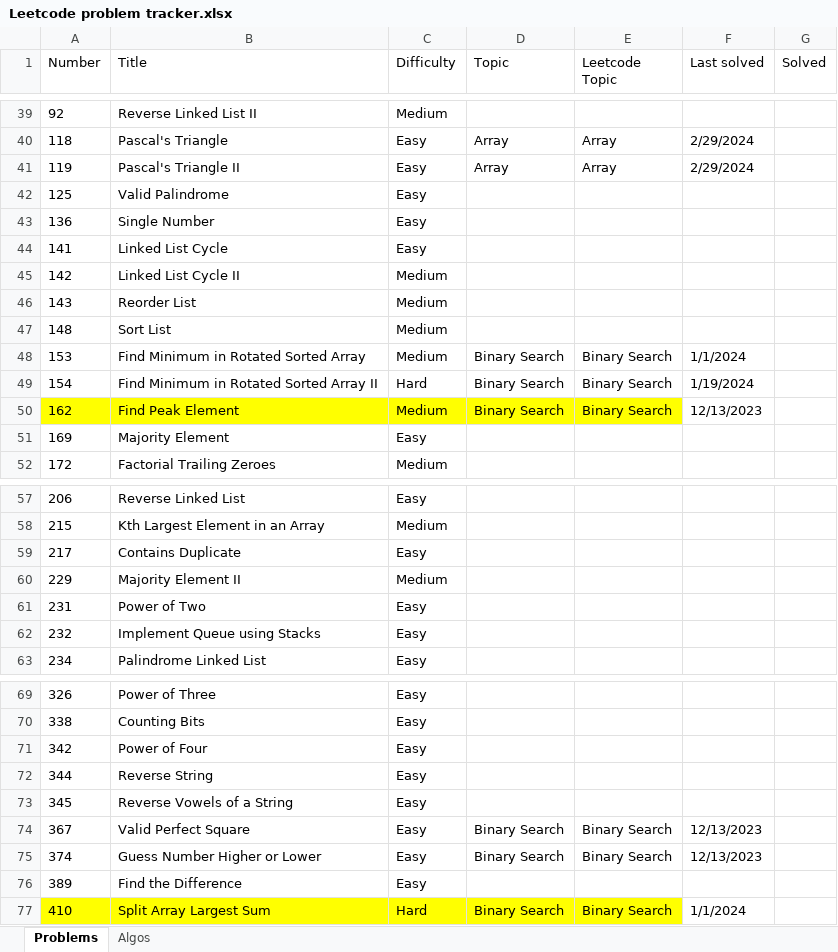
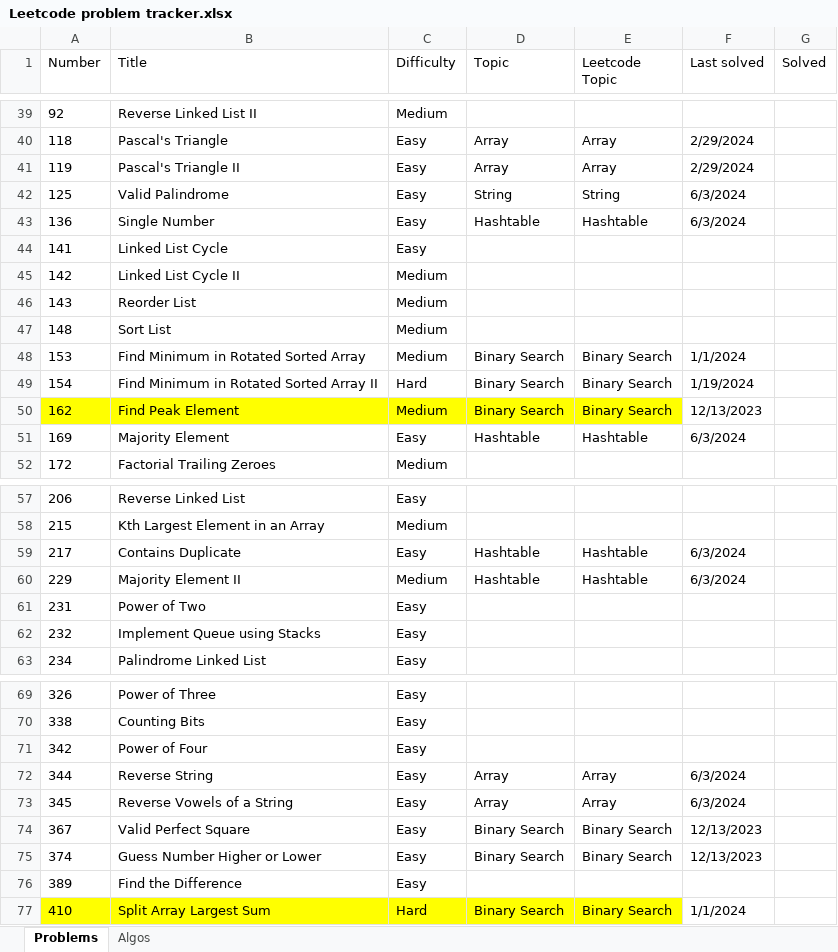
Before and after one commit to nvirkar/Leetcode, an Excel workbook: Leetcode problem tracker.xlsx, sheet Problems, drawn as a sheet; only a part is shown, gaps mark what is left out; values as stored, in another font and other column widths than the file's, no borders; the diff names each change by its address in the sheet, - before the commit and + after, or states it on an @@ line.

```diff
--- a/Leetcode problem tracker.xlsx (sheet Problems)
+++ b/Leetcode problem tracker.xlsx (sheet Problems)
-D42 (Topic): (empty)
+D42 (Topic): String
-E42 (Leetcode Topic): (empty)
+E42 (Leetcode Topic): String
-F42:F43 (Last solved): (empty)
+F42:F43 (Last solved): 6/3/2024
-D43 (Topic): (empty)
+D43 (Topic): Hashtable
-E43 (Leetcode Topic): (empty)
+E43 (Leetcode Topic): Hashtable
-D51 (Topic): (empty)
+D51 (Topic): Hashtable
-E51 (Leetcode Topic): (empty)
+E51 (Leetcode Topic): Hashtable
-F51 (Last solved): (empty)
+F51 (Last solved): 6/3/2024
-D59:D60 (Topic): (empty)
+D59:D60 (Topic): Hashtable
-E59:E60 (Leetcode Topic): (empty)
+E59:E60 (Leetcode Topic): Hashtable
-F59:F60 (Last solved): (empty)
+F59:F60 (Last solved): 6/3/2024
-D72:D73 (Topic): (empty)
+D72:D73 (Topic): Array
-E72:E73 (Leetcode Topic): (empty)
+E72:E73 (Leetcode Topic): Array
-F72:F73 (Last solved): (empty)
+F72:F73 (Last solved): 6/3/2024
```
Also changed, not shown: 7 other files.
